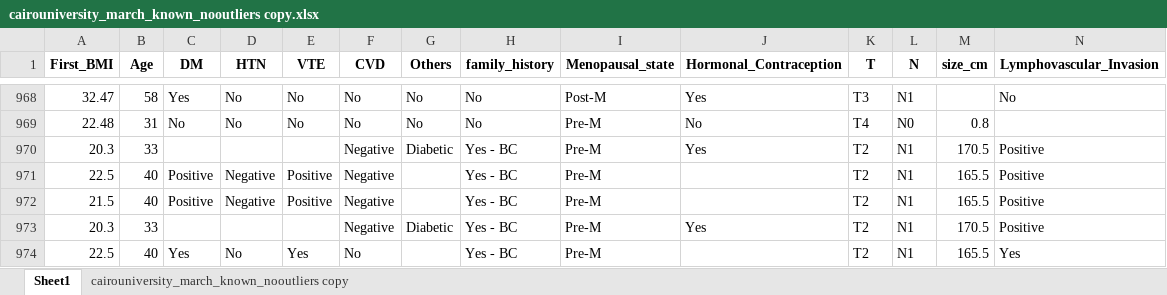
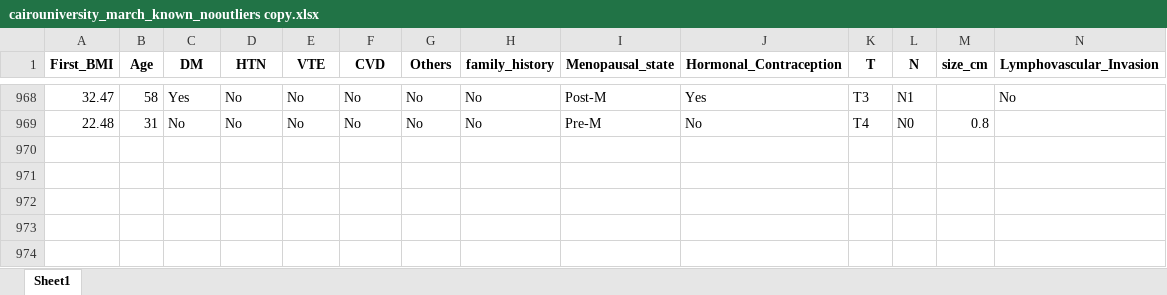
Before and after one commit to omarelansary/ALNM_Baheya, an Excel workbook: Backend/cairouniversity_march_known_nooutliers copy.xlsx, sheet Sheet1, drawn as a sheet; only a part is shown, gaps mark what is left out; values as stored, in another font and other column widths than the file's, no borders; rows hold the shown columns only; the diff names each change by its address in the sheet, - before the commit and + after, or states it on an @@ line.

```diff
--- a/Backend/cairouniversity_march_known_nooutliers copy.xlsx (sheet Sheet1)
+++ b/Backend/cairouniversity_march_known_nooutliers copy.xlsx (sheet Sheet1)
-sheet tab: cairouniversity_march_known_nooutliers copy
-row 970: 20.3 | 33 |  |  |  | Negative | Diabetic | Yes - BC | Pre-M | Yes | T2 | N1 | 170.5 | Positive
-row 971: 22.5 | 40 | Positive | Negative | Positive | Negative |  | Yes - BC | Pre-M |  | T2 | N1 | 165.5 | Positive
-row 972: 21.5 | 40 | Positive | Negative | Positive | Negative |  | Yes - BC | Pre-M |  | T2 | N1 | 165.5 | Positive
-row 973: 20.3 | 33 |  |  |  | Negative | Diabetic | Yes - BC | Pre-M | Yes | T2 | N1 | 170.5 | Positive
-row 974: 22.5 | 40 | Yes | No | Yes | No |  | Yes - BC | Pre-M |  | T2 | N1 | 165.5 | Yes
```
Also changed, not shown: 12 other files.
